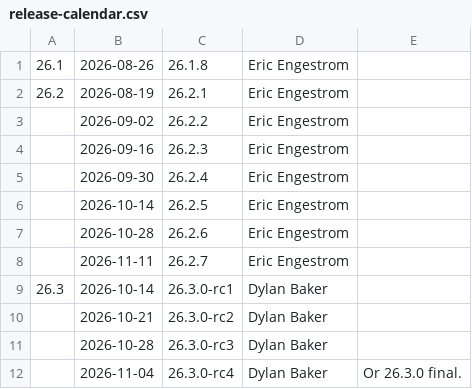
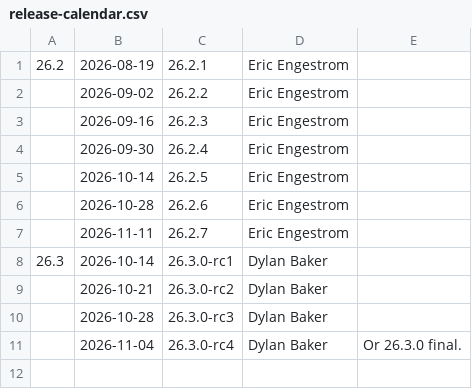
Before and after one commit to sailfishos-mirror/mesa, a CSV file: docs/release-calendar.csv, drawn as a sheet.

Commit message:
docs: update calendar for 26.1.8
Part-of: <https://gitlab.freedesktop.org/mesa/mesa/-/merge_requests/43882>

```diff
--- a/docs/release-calendar.csv
+++ b/docs/release-calendar.csv
@@ -1,2 +1 @@
-26.1,2026-08-26,26.1.8,Eric Engestrom,
 26.2,2026-08-19,26.2.1,Eric Engestrom,
```
